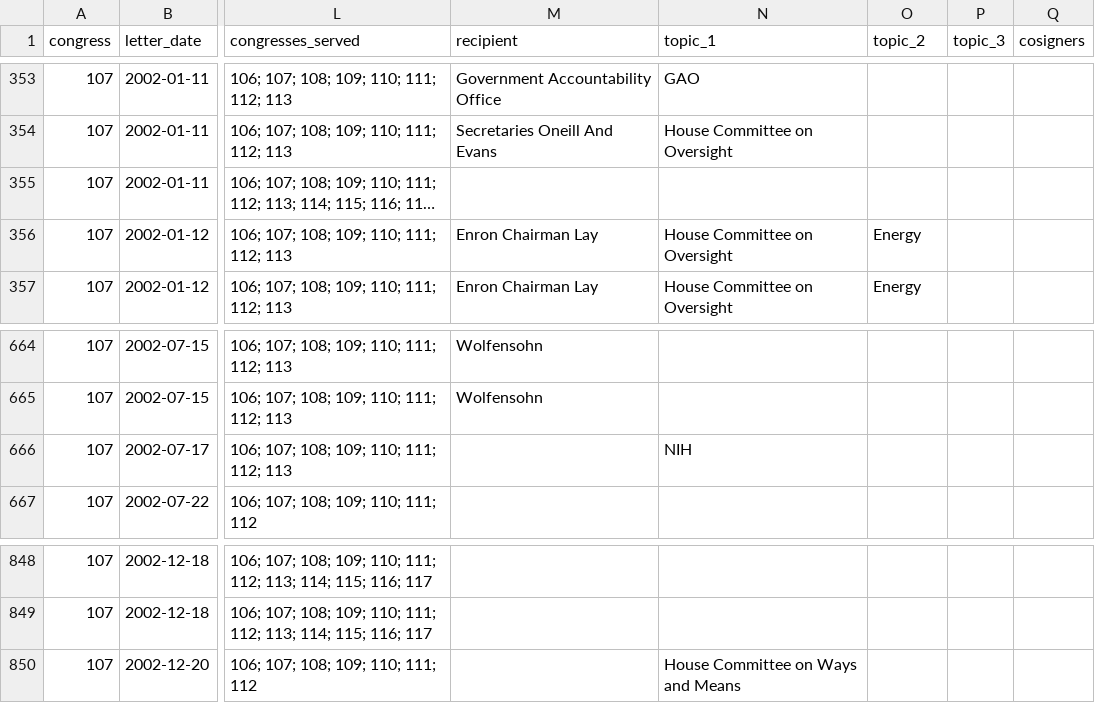
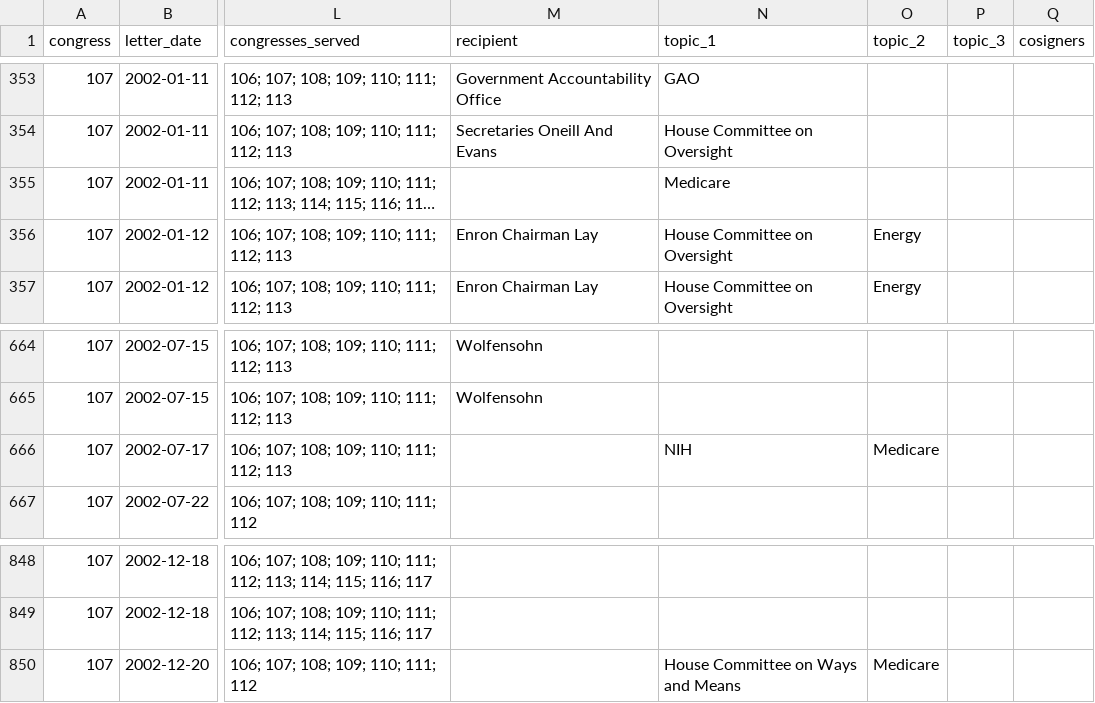
Before and after one commit to Robin-IA/Explorer-Congressional-Letters-107, a CSV file: data/letters-from-congress-107th.csv, drawn as a sheet; only a part is shown, gaps mark what is left out; long unchanged cells end in …; the diff covers the shown part only; the diff names each change by its address in the sheet, - before the commit and + after, or states it on an @@ line.

```diff
--- a/data/letters-from-congress-107th.csv
+++ b/data/letters-from-congress-107th.csv
-N355 (topic_1): (empty)
+N355 (topic_1): Medicare
-O666 (topic_2): (empty)
+O666 (topic_2): Medicare
-O850 (topic_2): (empty)
+O850 (topic_2): Medicare
```
Also changed, not shown: 28 edited cells elsewhere in this file, 12 other files.
